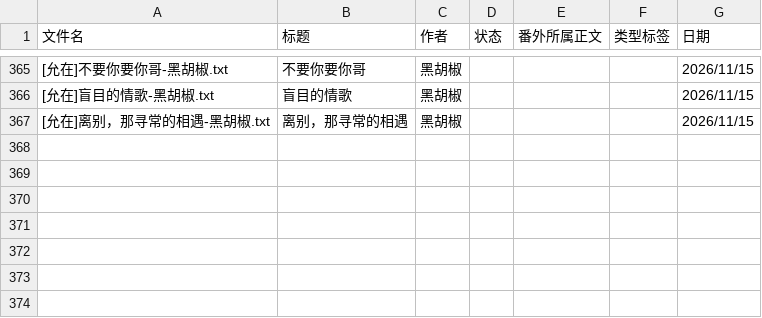
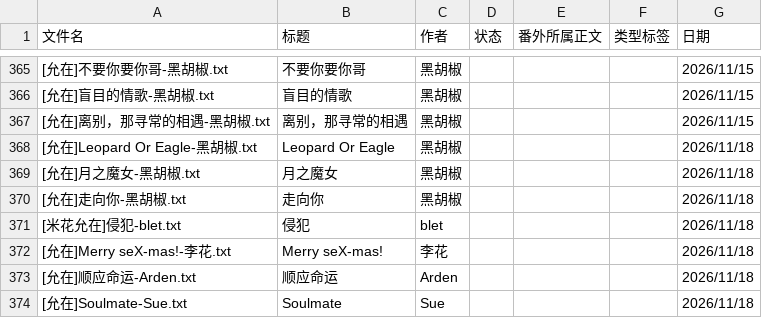
Before and after one commit to bunbearlibrary/reading-list, a CSV file: 00-books.csv, drawn as a sheet; only a part is shown, gaps mark what is left out; the diff names each change by its address in the sheet, - before the commit and + after, or states it on an @@ line.

Commit message:
Add new book entries to 00-books.csv

```diff
--- a/00-books.csv
+++ b/00-books.csv
+row 368: [允在]Leopard Or Eagle-黑胡椒.txt | Leopard Or Eagle | 黑胡椒 |  |  |  | 2026/11/18
+row 369: [允在]月之魔女-黑胡椒.txt | 月之魔女 | 黑胡椒 |  |  |  | 2026/11/18
+row 370: [允在]走向你-黑胡椒.txt | 走向你 | 黑胡椒 |  |  |  | 2026/11/18
+row 371: [米花允在]侵犯-blet.txt | 侵犯 | blet |  |  |  | 2026/11/18
+row 372: [允在]Merry seX-mas!-李花.txt | Merry seX-mas! | 李花 |  |  |  | 2026/11/18
+row 373: [允在]顺应命运-Arden.txt | 顺应命运 | Arden |  |  |  | 2026/11/18
+row 374: [允在]Soulmate-Sue.txt | Soulmate | Sue |  |  |  | 2026/11/18
```
